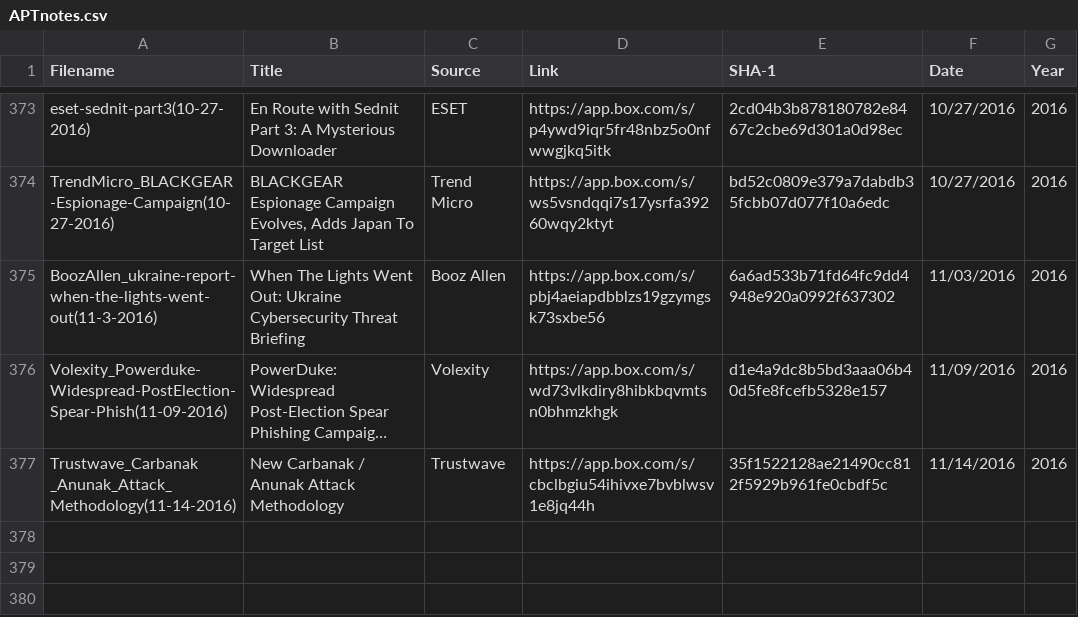
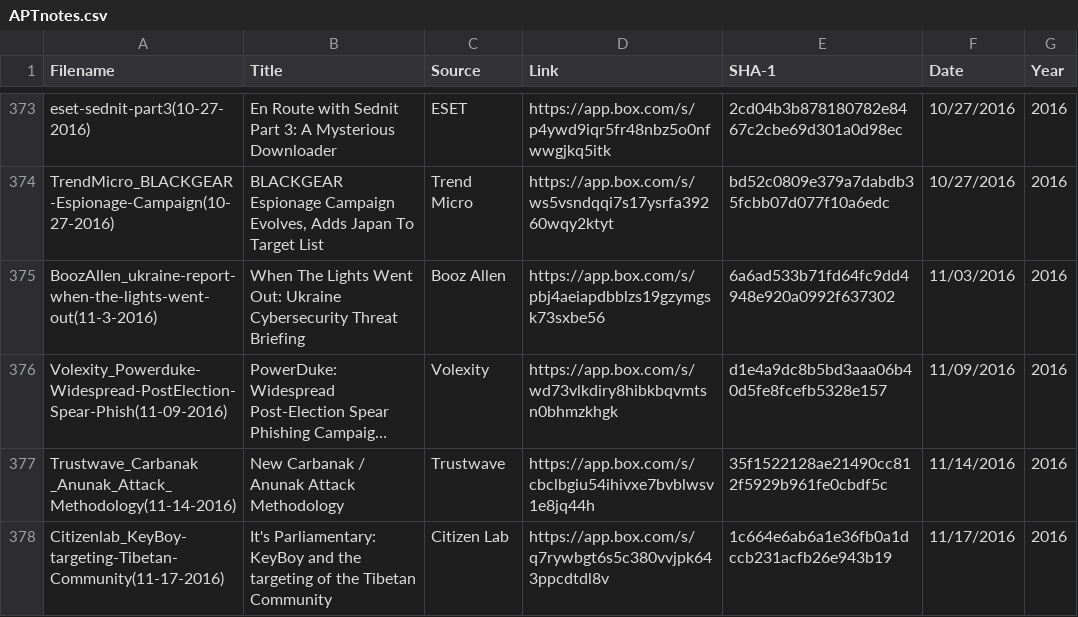
Before and after one commit to aptnotes/data, a CSV file: APTnotes.csv, drawn as a sheet; only a part is shown, gaps mark what is left out; long unchanged cells end in …; the diff names each change by its address in the sheet, - before the commit and + after, or states it on an @@ line.

Commit message:
Add CitizenLab's report on KeyBoy (Fix #70)

```diff
--- a/APTnotes.csv
+++ b/APTnotes.csv
+row 378: Citizenlab_KeyBoy-targeting-Tibetan-Community(11-17-2016) | It's Parliamentary: KeyBoy and the targeting of the Tibetan Community | Citizen Lab | https://app.box.com/s/q7rywbgt6s5c380vvjpk643ppcdtdl8v | 1c664e6ab6a1e36fb0a1dccb231acfb26e943b19 | 11/17/2016 | 2016
```
Also changed, not shown: 1 other file.
